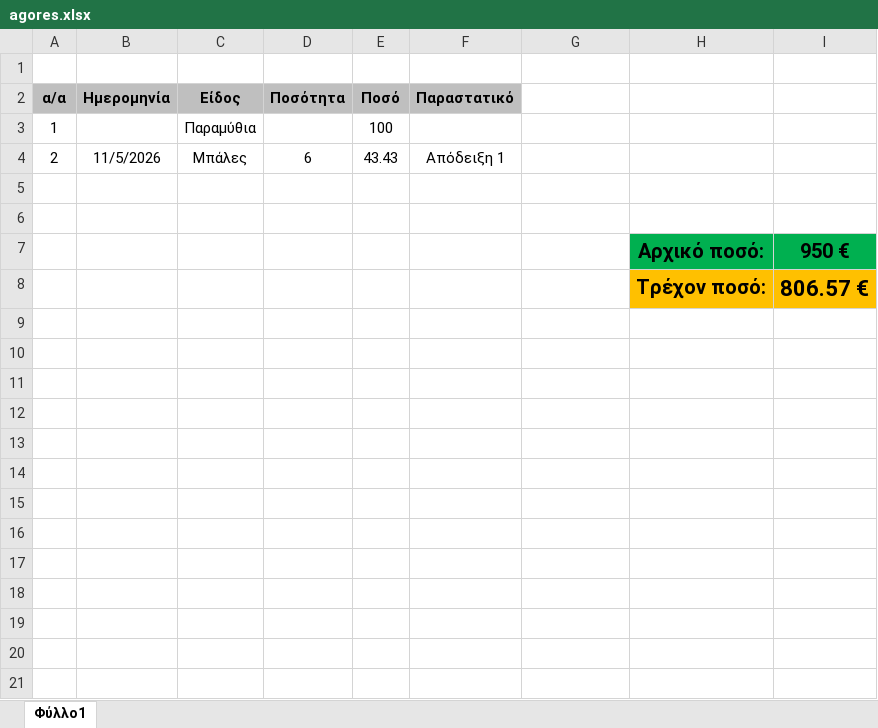
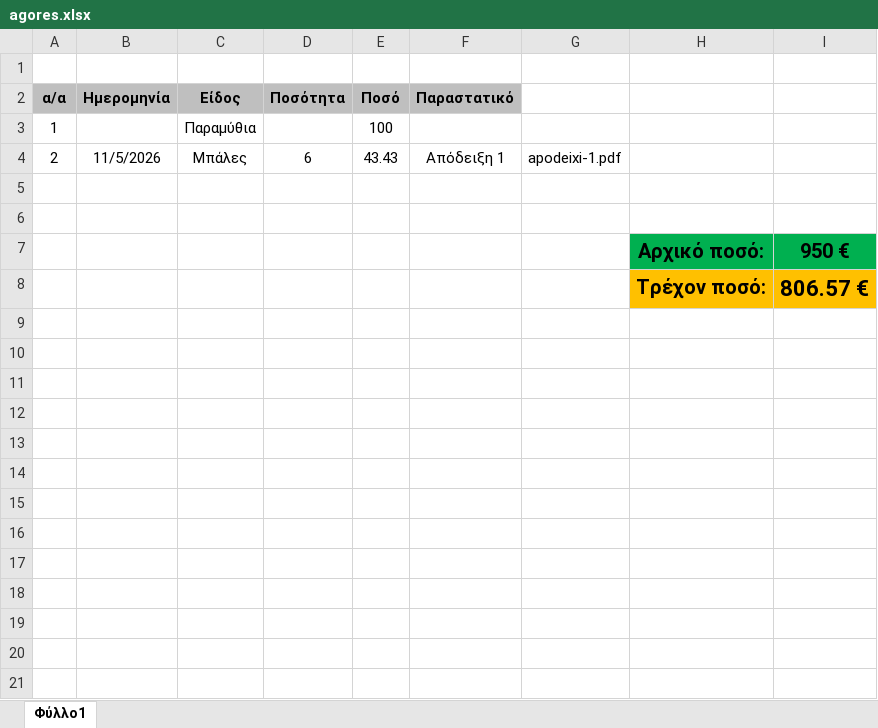
Before and after one commit to cgkiaouris/agores-syllogou, an Excel workbook: agores.xlsx, sheet Φύλλο1, drawn as a sheet; values as stored, in another font and other column widths than the file's, no borders; the diff names each change by its address in the sheet, - before the commit and + after, or states it on an @@ line.

Commit message:
Add files via upload

```diff
--- a/agores.xlsx (sheet Φύλλο1)
+++ b/agores.xlsx (sheet Φύλλο1)
-G4: (empty)
+G4: apodeixi-1.pdf
```
